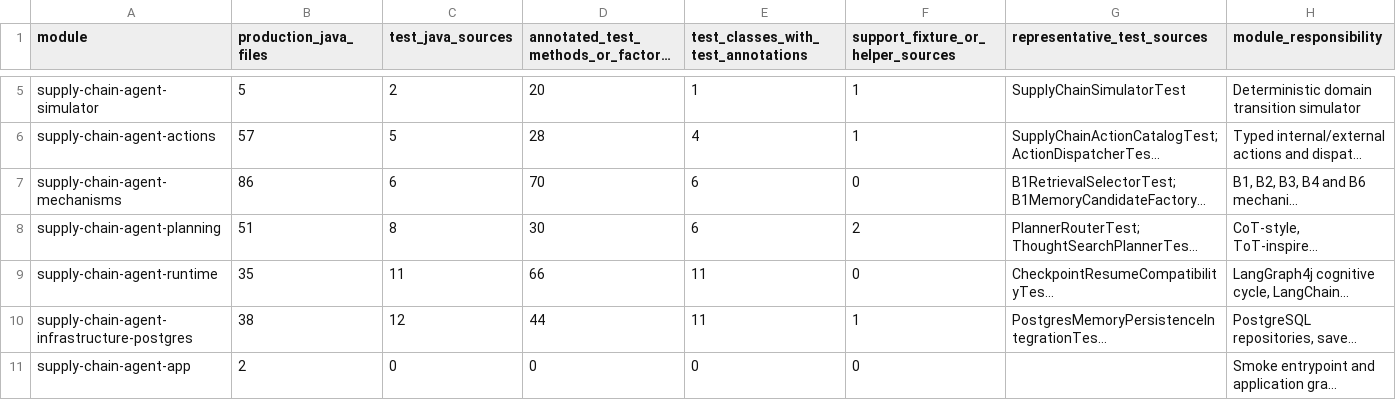
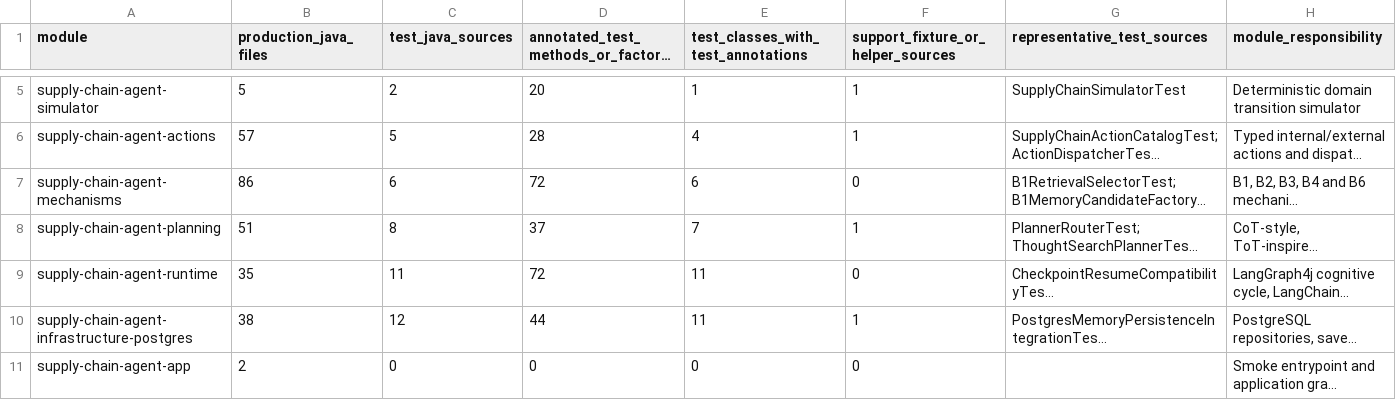
Before and after one commit to hmar000001-boop/supply-chain-agent, a CSV file: docs/phase8/M8-TEST-INVENTORY.csv, drawn as a sheet; only a part is shown, gaps mark what is left out; long unchanged cells end in …; the diff names each change by its address in the sheet, - before the commit and + after, or states it on an @@ line.

```diff
--- a/docs/phase8/M8-TEST-INVENTORY.csv
+++ b/docs/phase8/M8-TEST-INVENTORY.csv
-D7: 70
+D7: 72
-D8: 30
+D8: 37
-E8: 6
+E8: 7
-F8: 2
+F8: 1
-D9: 66
+D9: 72
```
Also changed, not shown: docs/pre-b7/M8-PREB7-ACCEPTANCE-REGISTER.csv, docs/research/PAPER-TO-CODE-CONFORMANCE-MATRIX.csv, 28 other files.
